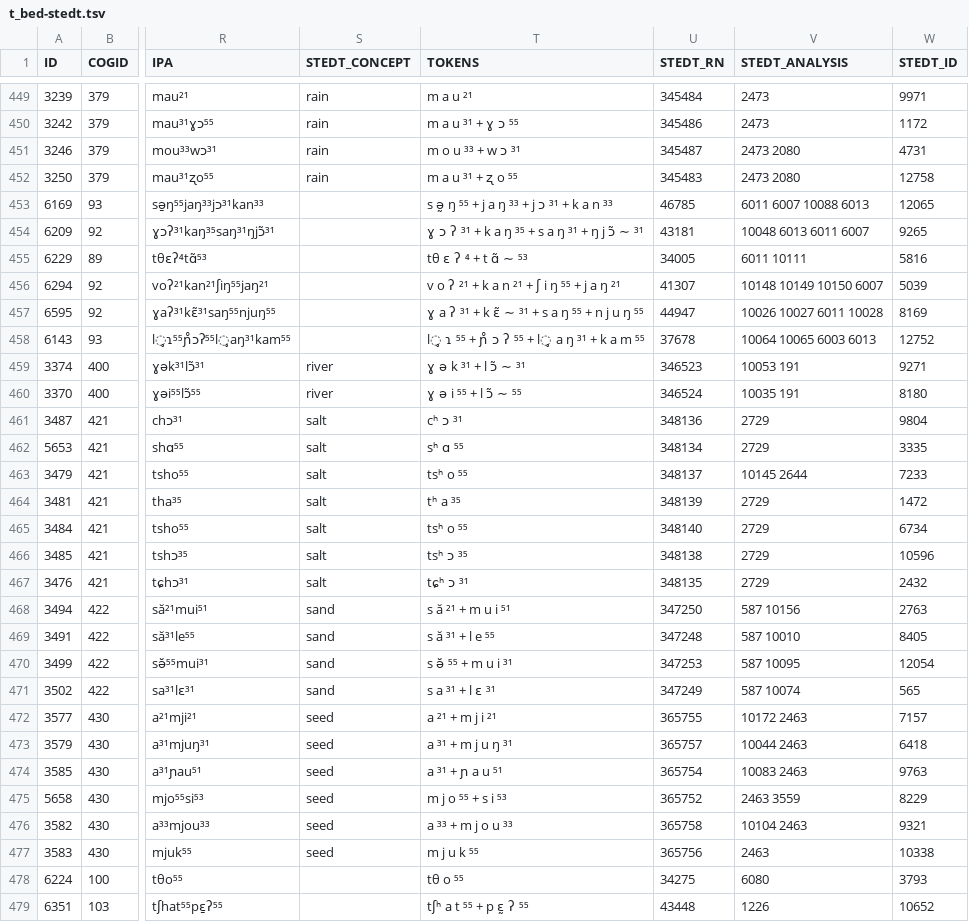
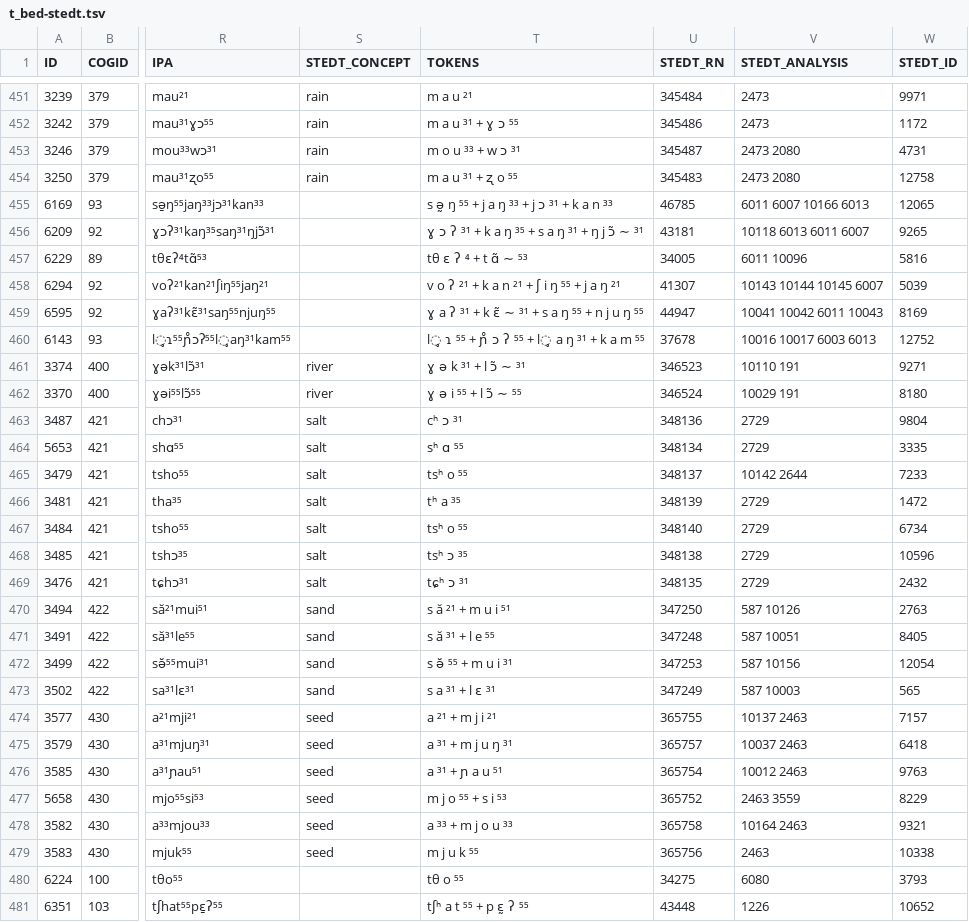
Before and after one commit to digling/challenges-of-annotation-paper, a TSV file: t_bed-stedt.tsv, drawn as a sheet; only a part is shown, gaps mark what is left out; addresses are those after the commit; the diff covers the shown part only; the diff names each change by its address in the sheet, - before the commit and + after, or states it on an @@ line.

```diff
--- a/t_bed-stedt.tsv
+++ b/t_bed-stedt.tsv
-V455 (STEDT_ANALYSIS): 6011 6007 10088 6013
+V455 (STEDT_ANALYSIS): 6011 6007 10166 6013
-V456 (STEDT_ANALYSIS): 10048 6013 6011 6007
+V456 (STEDT_ANALYSIS): 10118 6013 6011 6007
-V457 (STEDT_ANALYSIS): 6011 10111
+V457 (STEDT_ANALYSIS): 6011 10096
-V458 (STEDT_ANALYSIS): 10148 10149 10150 6007
+V458 (STEDT_ANALYSIS): 10143 10144 10145 6007
-V459 (STEDT_ANALYSIS): 10026 10027 6011 10028
+V459 (STEDT_ANALYSIS): 10041 10042 6011 10043
-V460 (STEDT_ANALYSIS): 10064 10065 6003 6013
+V460 (STEDT_ANALYSIS): 10016 10017 6003 6013
-V461 (STEDT_ANALYSIS): 10053 191
+V461 (STEDT_ANALYSIS): 10110 191
-V462 (STEDT_ANALYSIS): 10035 191
+V462 (STEDT_ANALYSIS): 10029 191
-V465 (STEDT_ANALYSIS): 10145 2644
+V465 (STEDT_ANALYSIS): 10142 2644
-V470 (STEDT_ANALYSIS): 587 10156
+V470 (STEDT_ANALYSIS): 587 10126
-V471 (STEDT_ANALYSIS): 587 10010
+V471 (STEDT_ANALYSIS): 587 10051
-V472 (STEDT_ANALYSIS): 587 10095
+V472 (STEDT_ANALYSIS): 587 10156
-V473 (STEDT_ANALYSIS): 587 10074
+V473 (STEDT_ANALYSIS): 587 10003
-V474 (STEDT_ANALYSIS): 10172 2463
+V474 (STEDT_ANALYSIS): 10137 2463
-V475 (STEDT_ANALYSIS): 10044 2463
+V475 (STEDT_ANALYSIS): 10037 2463
-V476 (STEDT_ANALYSIS): 10083 2463
+V476 (STEDT_ANALYSIS): 10012 2463
-V478 (STEDT_ANALYSIS): 10104 2463
+V478 (STEDT_ANALYSIS): 10164 2463
```
Also changed, not shown: 2 added rows, 2 moved rows and 142 edited cells elsewhere in this file, burmish-compare.tsv, t_bed-stedt-2.tsv, 2 other files.
